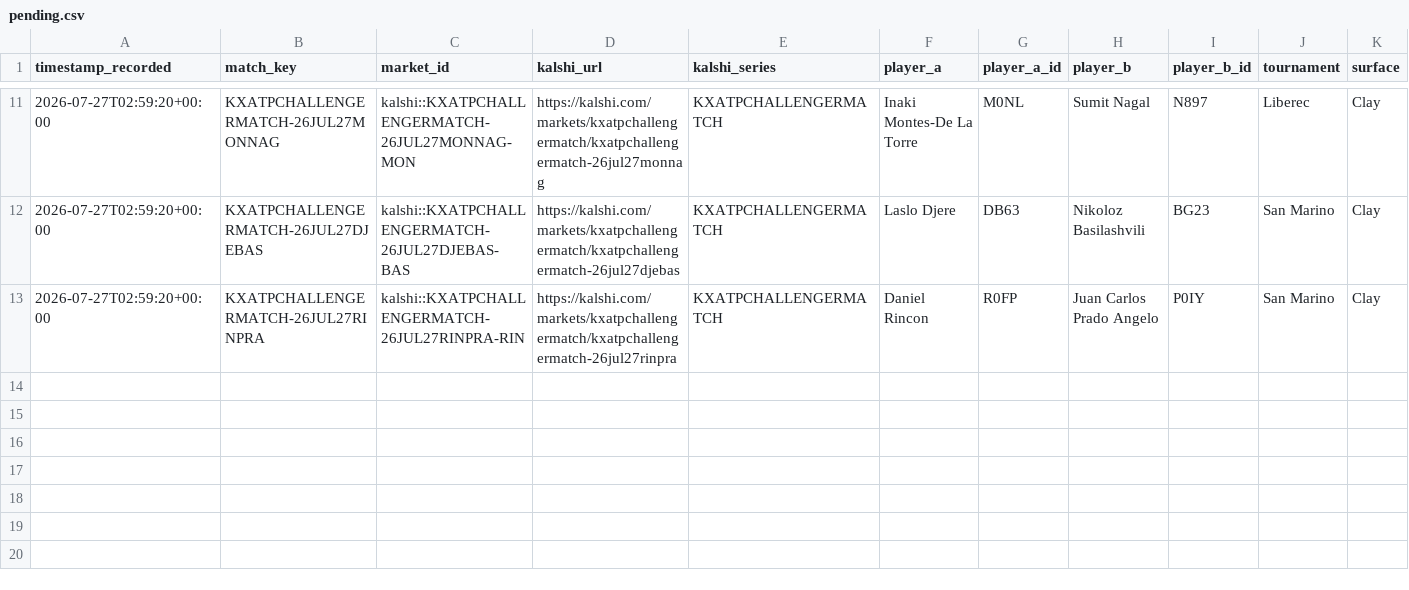
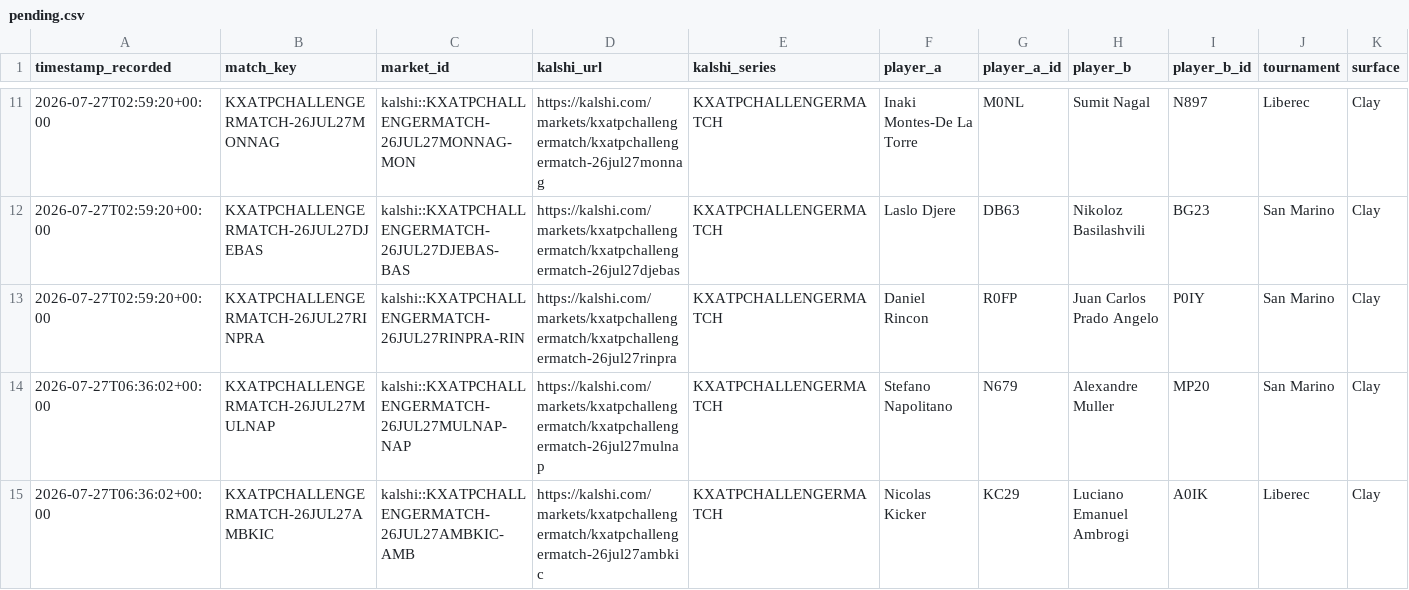
Before and after one commit to TKM6403/tennis-prediction-market, a CSV file: data/paper_trades/pending.csv, drawn as a sheet; only a part is shown, gaps mark what is left out; rows hold the shown columns only; the diff names each change by its address in the sheet, - before the commit and + after, or states it on an @@ line.

Commit message:
auto(paper-trader): 2026-07-27T06:37:20Z scan/settle

```diff
--- a/data/paper_trades/pending.csv
+++ b/data/paper_trades/pending.csv
+row 14: 2026-07-27T06:36:02+00:00 | KXATPCHALLENGERMATCH-26JUL27MULNAP | kalshi::KXATPCHALLENGERMATCH-26JUL27MULNAP-NAP | https://kalshi.com/markets/kxatpchallengermatch/kxatpchallengermatch-26jul27mulnap | KXATPCHALLENGERMATCH | Stefano Napolitano | N679 | Alexandre Muller | MP20 | San Marino | Clay
+row 15: 2026-07-27T06:36:02+00:00 | KXATPCHALLENGERMATCH-26JUL27AMBKIC | kalshi::KXATPCHALLENGERMATCH-26JUL27AMBKIC-AMB | https://kalshi.com/markets/kxatpchallengermatch/kxatpchallengermatch-26jul27ambkic | KXATPCHALLENGERMATCH | Nicolas Kicker | KC29 | Luciano Emanuel Ambrogi | A0IK | Liberec | Clay
```
Also changed, not shown: 4 other files.
